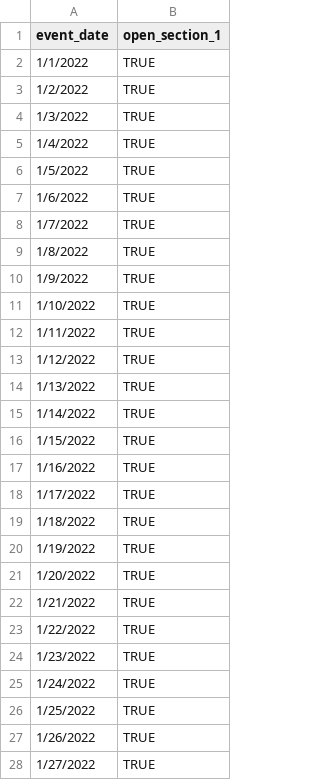
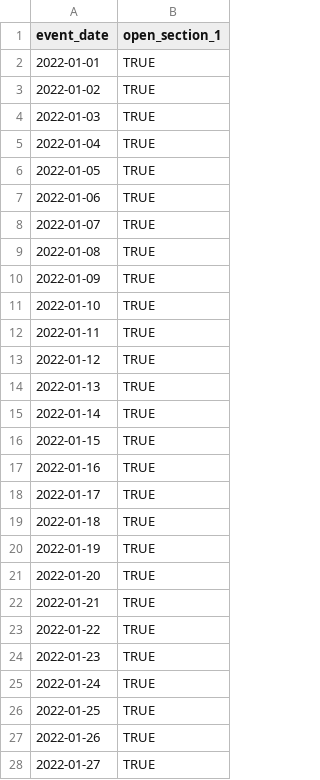
Before and after one commit to wdfw-fp/CreelEstimates, a CSV file: input_files/District 17 South_Naselle River_winter_steelhead_2022_closures.csv, drawn as a sheet; only a part is shown; the diff covers the shown part only.

```diff
--- a/input_files/District 17 South_Naselle River_winter_steelhead_2022_closures.csv
+++ b/input_files/District 17 South_Naselle River_winter_steelhead_2022_closures.csv
@@ -1,28 +1,28 @@
 event_date,open_section_1
-1/1/2022,TRUE
-1/2/2022,TRUE
-1/3/2022,TRUE
-1/4/2022,TRUE
-1/5/2022,TRUE
-1/6/2022,TRUE
-1/7/2022,TRUE
-1/8/2022,TRUE
-1/9/2022,TRUE
-1/10/2022,TRUE
-1/11/2022,TRUE
-1/12/2022,TRUE
-1/13/2022,TRUE
-1/14/2022,TRUE
-1/15/2022,TRUE
-1/16/2022,TRUE
-1/17/2022,TRUE
-1/18/2022,TRUE
-1/19/2022,TRUE
-1/20/2022,TRUE
-1/21/2022,TRUE
-1/22/2022,TRUE
-1/23/2022,TRUE
-1/24/2022,TRUE
-1/25/2022,TRUE
-1/26/2022,TRUE
-1/27/2022,TRUE
+2022-01-01,TRUE
+2022-01-02,TRUE
+2022-01-03,TRUE
+2022-01-04,TRUE
+2022-01-05,TRUE
+2022-01-06,TRUE
+2022-01-07,TRUE
+2022-01-08,TRUE
+2022-01-09,TRUE
+2022-01-10,TRUE
+2022-01-11,TRUE
+2022-01-12,TRUE
+2022-01-13,TRUE
+2022-01-14,TRUE
+2022-01-15,TRUE
+2022-01-16,TRUE
+2022-01-17,TRUE
+2022-01-18,TRUE
+2022-01-19,TRUE
+2022-01-20,TRUE
+2022-01-21,TRUE
+2022-01-22,TRUE
+2022-01-23,TRUE
+2022-01-24,TRUE
+2022-01-25,TRUE
+2022-01-26,TRUE
+2022-01-27,TRUE
```
Also changed, not shown: 32 edited cells elsewhere in this file, input_files/river_locations_master.csv, 1 other file.
